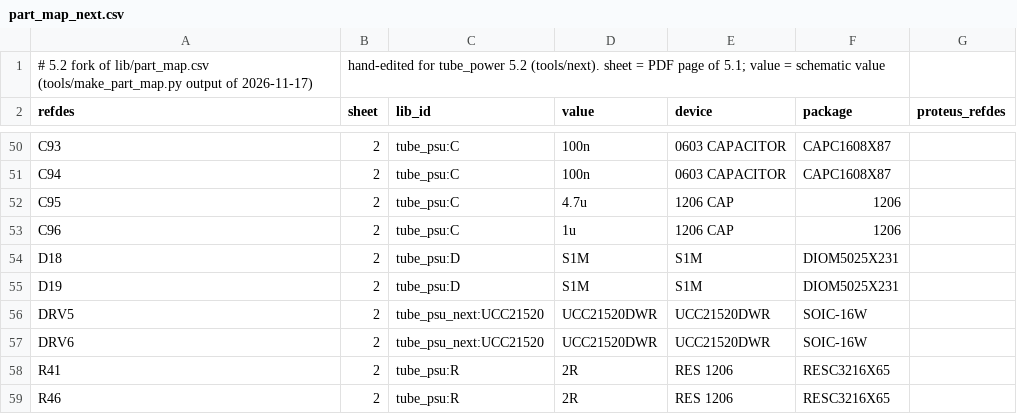
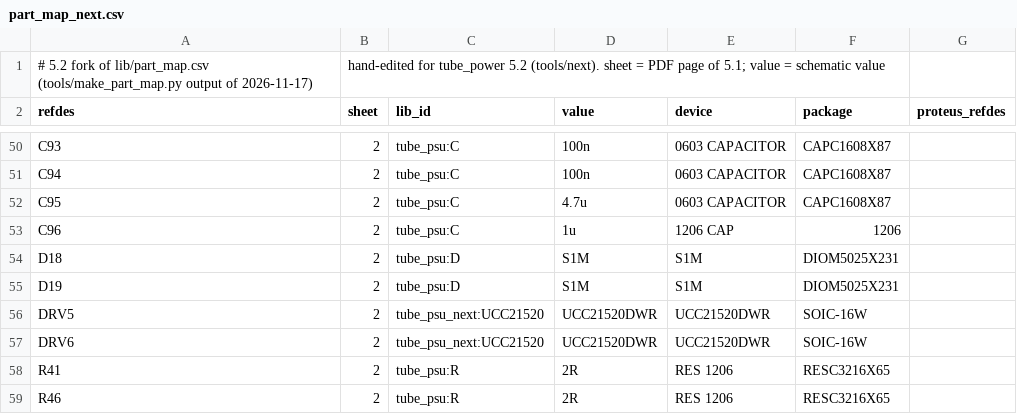
Before and after one commit to johonkanen/tube_psu_kicad, a CSV file: lib/part_map_next.csv, drawn as a sheet; only a part is shown, gaps mark what is left out.

```diff
--- a/lib/part_map_next.csv
+++ b/lib/part_map_next.csv
@@ -51,3 +51,3 @@ C93,2,tube_psu:C,100n,0603 CAPACITOR,CAPC1608X87,
 C94,2,tube_psu:C,100n,0603 CAPACITOR,CAPC1608X87,
-C95,2,tube_psu:C,4.7u,1206 CAP,1206,
+C95,2,tube_psu:C,4.7u,0603 CAPACITOR,CAPC1608X87,
 C96,2,tube_psu:C,1u,1206 CAP,1206,
```
Also changed, not shown: lib/footprint_map_next.csv, lib/jlc_parts_next.csv, 8 other files.
